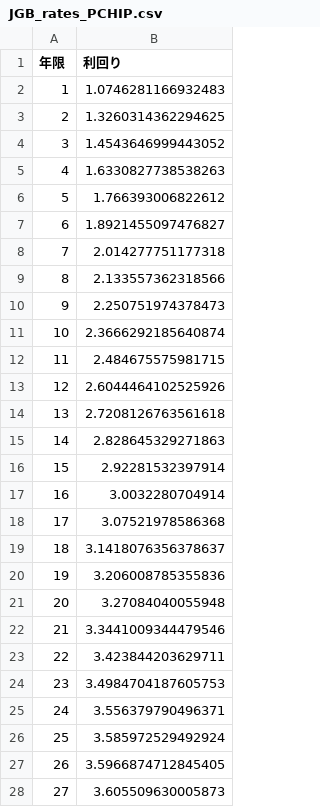
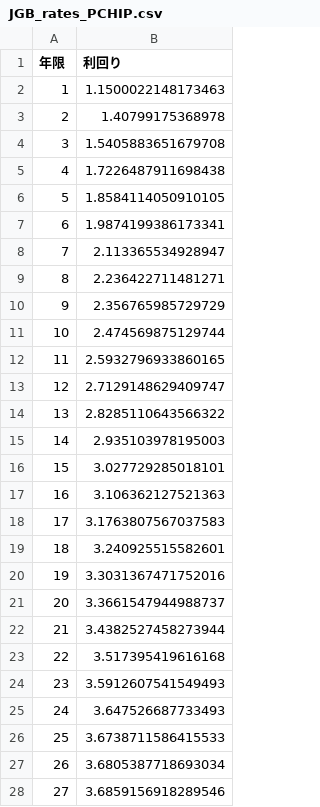
Before and after one commit to Ashihara-Y/VFM_calc, a CSV file: JGB_rates_PCHIP.csv, drawn as a sheet; only a part is shown; the diff covers the shown part only.

```diff
--- a/JGB_rates_PCHIP.csv
+++ b/JGB_rates_PCHIP.csv
@@ -1,28 +1,28 @@
 年限,利回り
-1,1.0746281166932483
-2,1.3260314362294625
-3,1.4543646999443052
-4,1.6330827738538263
-5,1.766393006822612
-6,1.8921455097476827
-7,2.014277751177318
-8,2.133557362318566
-9,2.250751974378473
-10,2.3666292185640874
-11,2.484675575981715
-12,2.6044464102525926
-13,2.7208126763561618
-14,2.828645329271863
-15,2.92281532397914
-16,3.0032280704914
-17,3.07521978586368
-18,3.1418076356378637
-19,3.206008785355836
-20,3.27084040055948
-21,3.3441009344479546
-22,3.423844203629711
-23,3.4984704187605753
-24,3.556379790496371
-25,3.585972529492924
-26,3.5966874712845405
-27,3.605509630005873
+1,1.1500022148173463
+2,1.40799175368978
+3,1.5405883651679708
+4,1.7226487911698438
+5,1.8584114050910105
+6,1.9874199386173341
+7,2.113365534928947
+8,2.236422711481271
+9,2.356765985729729
+10,2.474569875129744
+11,2.5932796933860165
+12,2.7129148629409747
+13,2.8285110643566322
+14,2.935103978195003
+15,3.027729285018101
+16,3.106362127521363
+17,3.1763807567037583
+18,3.240925515582601
+19,3.3031367471752016
+20,3.3661547944988737
+21,3.4382527458273944
+22,3.517395419616168
+23,3.5912607541549493
+24,3.647526687733493
+25,3.6738711586415533
+26,3.6805387718693034
+27,3.6859156918289546
```
Also changed, not shown: 3 edited cells elsewhere in this file, JGB_rates.csv, JRB_rates.csv, 2 other files.
